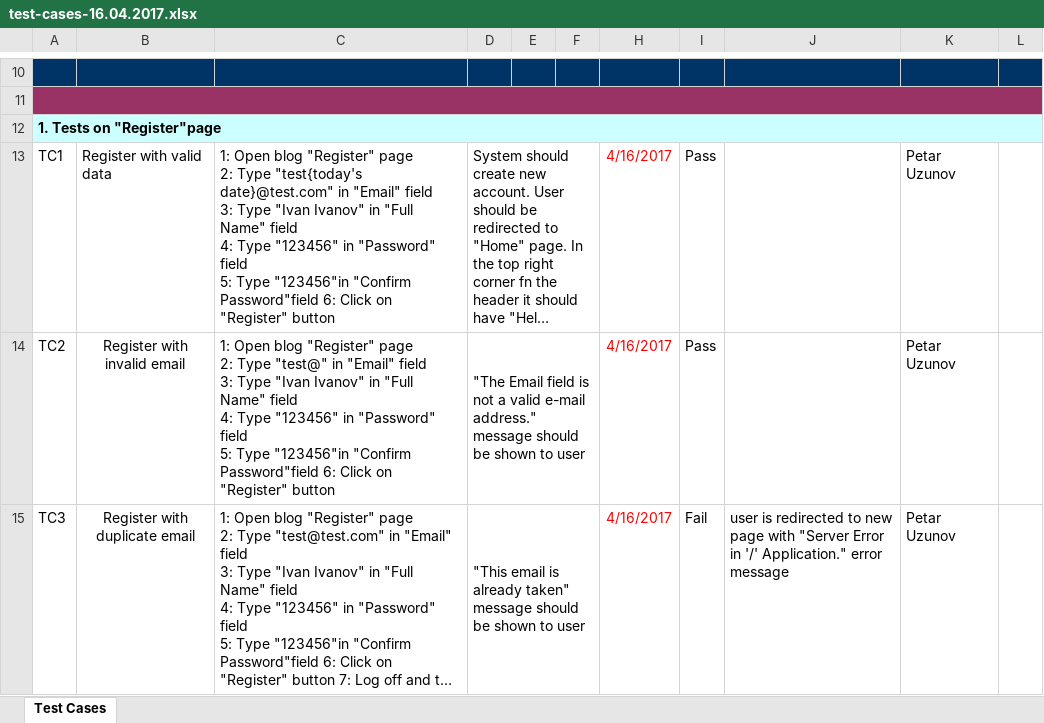
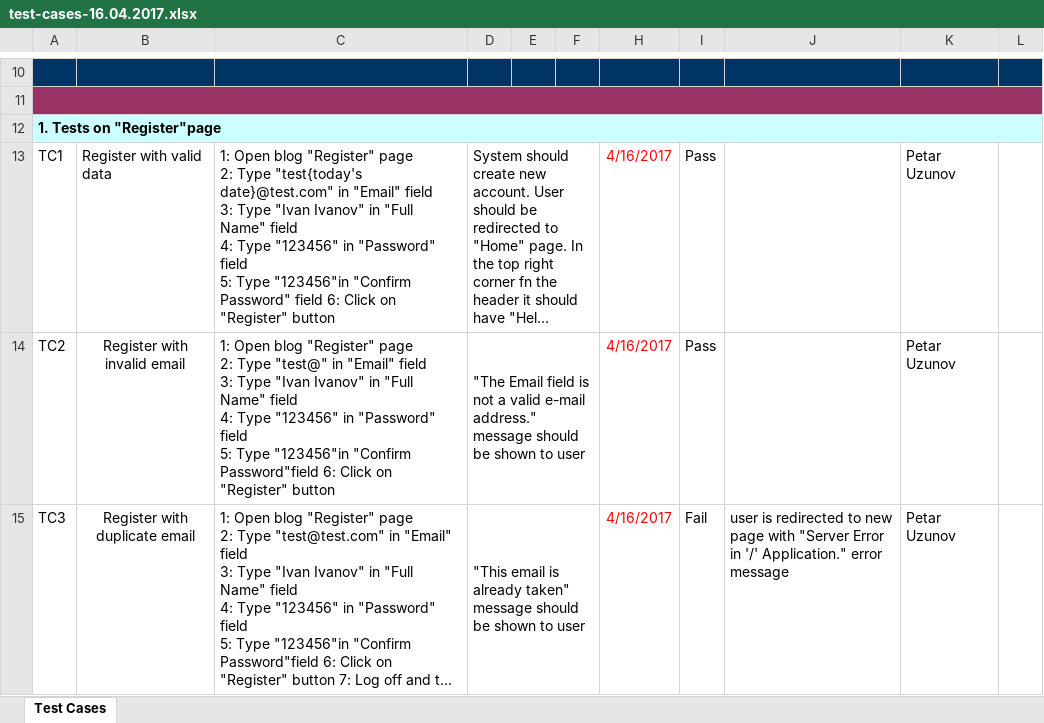
Before and after one commit to Iliev88/QA-Automation-Team-Project, an Excel workbook: test-cases-16.04.2017.xlsx, sheet Test Cases, drawn as a sheet; only a part is shown, gaps mark what is left out; long unchanged cells end in …; values as stored, in another font and other column widths than the file's, no borders; the diff names each change by its address in the sheet, - before the commit and + after, or states it on an @@ line.

Commit message:
added test-cases-16.04.2017.xlsx

```diff
--- a/test-cases-16.04.2017.xlsx (sheet Test Cases)
+++ b/test-cases-16.04.2017.xlsx (sheet Test Cases)
-C13: …"123456"in "Confirm Password"field 6: Click…
+C13: …"123456"in "Confirm Password" field 6: Click…
```
